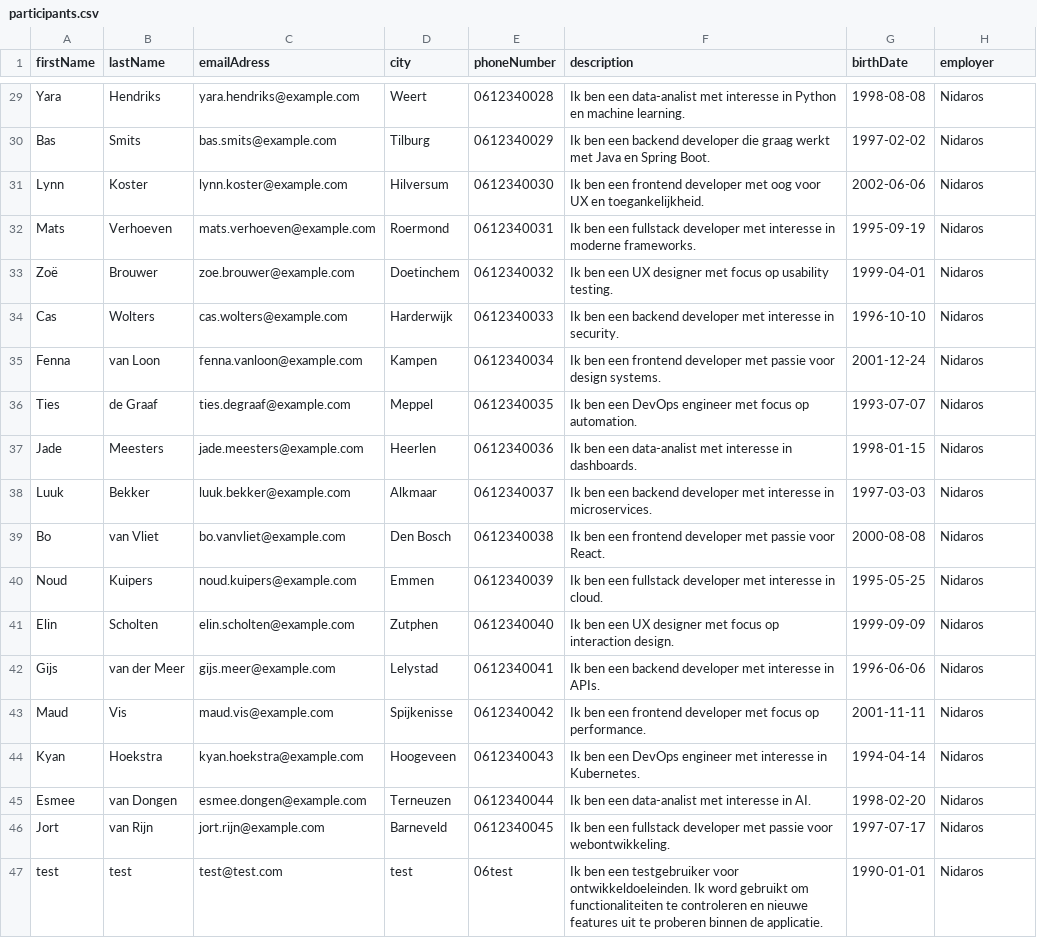
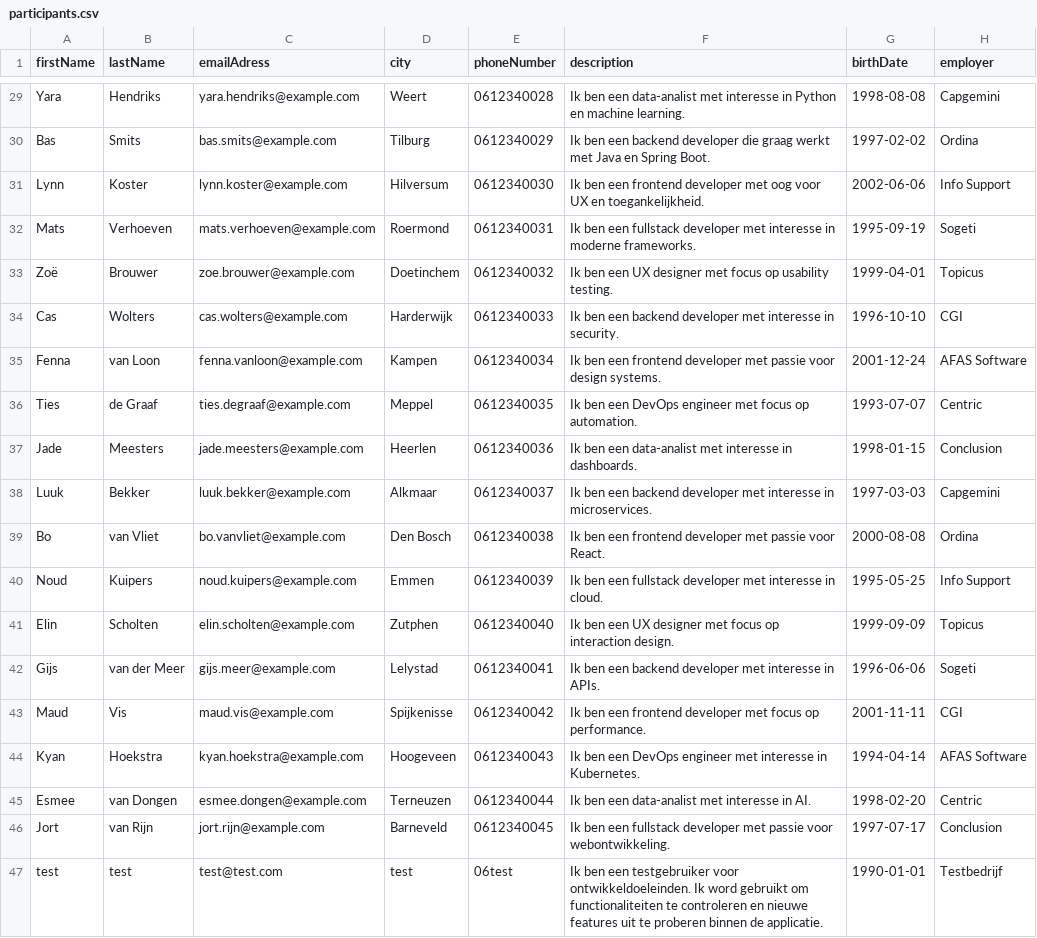
Before and after one commit to C19-MIWNN-SE/Overview, a CSV file: src/main/resources/seedData/participants.csv, drawn as a sheet; only a part is shown, gaps mark what is left out; the diff covers the shown part only; the diff names each change by its address in the sheet, - before the commit and + after, or states it on an @@ line.

```diff
--- a/src/main/resources/seedData/participants.csv
+++ b/src/main/resources/seedData/participants.csv
-H29 (employer): Nidaros
+H29 (employer): Capgemini
-H30 (employer): Nidaros
+H30 (employer): Ordina
-H31 (employer): Nidaros
+H31 (employer): Info Support
-H32 (employer): Nidaros
+H32 (employer): Sogeti
-H33 (employer): Nidaros
+H33 (employer): Topicus
-H34 (employer): Nidaros
+H34 (employer): CGI
-H35 (employer): Nidaros
+H35 (employer): AFAS Software
-H36 (employer): Nidaros
+H36 (employer): Centric
-H37 (employer): Nidaros
+H37 (employer): Conclusion
-H38 (employer): Nidaros
+H38 (employer): Capgemini
-H39 (employer): Nidaros
+H39 (employer): Ordina
-H40 (employer): Nidaros
+H40 (employer): Info Support
-H41 (employer): Nidaros
+H41 (employer): Topicus
-H42 (employer): Nidaros
+H42 (employer): Sogeti
-H43 (employer): Nidaros
+H43 (employer): CGI
-H44 (employer): Nidaros
+H44 (employer): AFAS Software
-H45 (employer): Nidaros
+H45 (employer): Centric
-H46 (employer): Nidaros
+H46 (employer): Conclusion
-H47 (employer): Nidaros
+H47 (employer): Testbedrijf
```
Also changed, not shown: 29 edited cells elsewhere in this file, src/main/resources/seedData/instructors.csv, 11 other files.
